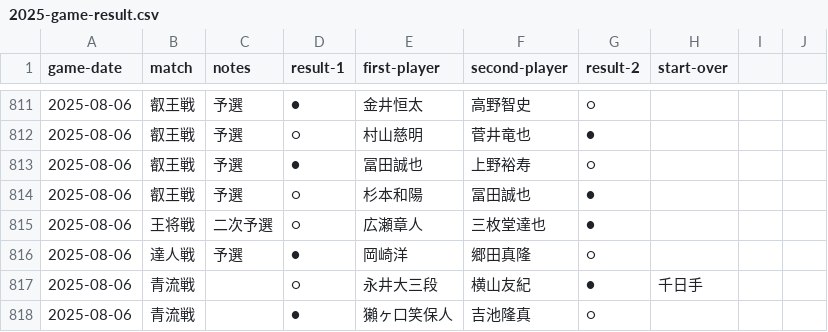
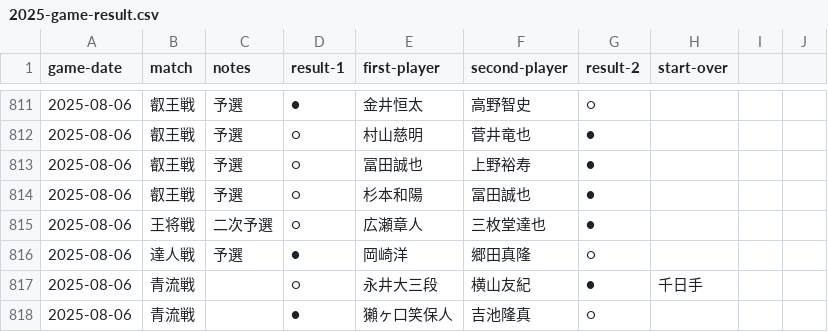
Before and after one commit to ulti-shogi/beta-open, a CSV file: 2025-game-result.csv, drawn as a sheet; only a part is shown, gaps mark what is left out.

Commit message:
Add files via upload

```diff
--- a/2025-game-result.csv
+++ b/2025-game-result.csv
@@ -812,3 +812,3 @@ game-date,match,notes,result-1,first-player,second-player,result-2,start-over
 2025-08-06,叡王戦,予選,○,村山慈明,菅井竜也,●,
-2025-08-06,叡王戦,予選,●,冨田誠也,上野裕寿,○,
+2025-08-06,叡王戦,予選,○,冨田誠也,上野裕寿,●,
 2025-08-06,叡王戦,予選,○,杉本和陽,冨田誠也,●,
```
